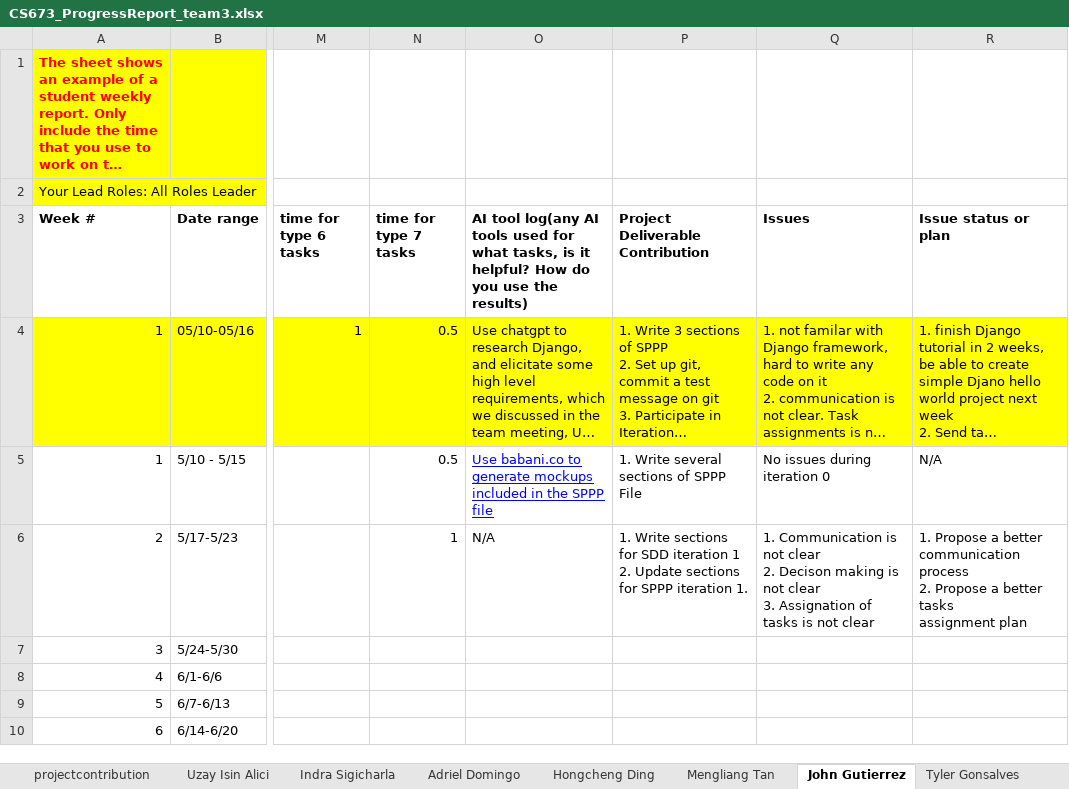
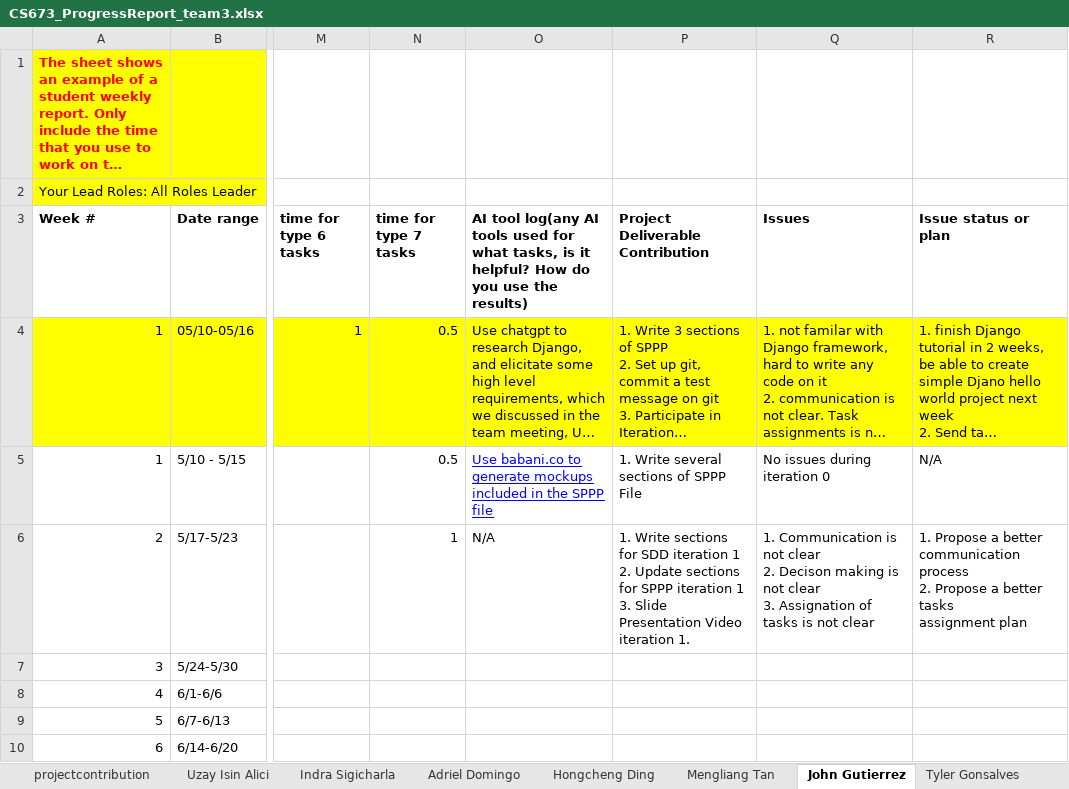
Before and after one commit to BUMETCS673/CS673OLSum25Team3, an Excel workbook: doc/CS673_ProgressReport_team3.xlsx, sheet John Gutierrez, drawn as a sheet; only a part is shown, gaps mark what is left out; long unchanged cells end in …; values as stored, in another font and other column widths than the file's, no borders; charts and pictures not drawn; ↵ is a line break in a cell; the diff names each change by its address in the sheet, - before the commit and + after, or states it on an @@ line.

```diff
--- a/doc/CS673_ProgressReport_team3.xlsx (sheet John Gutierrez)
+++ b/doc/CS673_ProgressReport_team3.xlsx (sheet John Gutierrez)
-P6 (Project Deliverable Contribution): …SPPP iteration 1.
+P6 (Project Deliverable Contribution): …SPPP iteration 1 ↵ 3. Slide Presentation Video iteration 1.
```
Also changed, not shown: sheet Tyler Gonsalves, sheet Summary-GroupIterationProgress.
